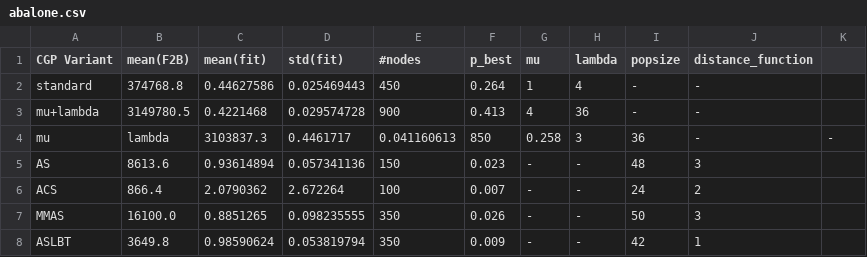
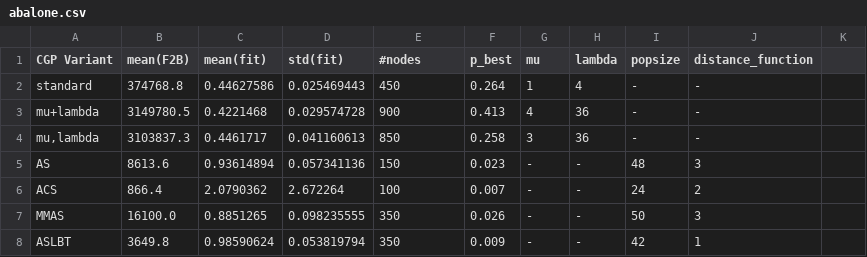
Before and after one commit to trautwju/ACM_CGP, a CSV file: abalone.csv, drawn as a sheet.

Commit message:
Fix mu, lambda

```diff
--- a/abalone.csv
+++ b/abalone.csv
@@ -3,3 +3,3 @@ standard,374768.8,0.44627586,0.025469443,450,0.264,1,4,-,-
 mu+lambda,3149780.5,0.4221468,0.029574728,900,0.413,4,36,-,-
-mu,lambda,3103837.3,0.4461717,0.041160613,850,0.258,3,36,-,-
+"mu,lambda",3103837.3,0.4461717,0.041160613,850,0.258,3,36,-,-
 AS,8613.6,0.93614894,0.057341136,150,0.023,-,-,48,3
```
